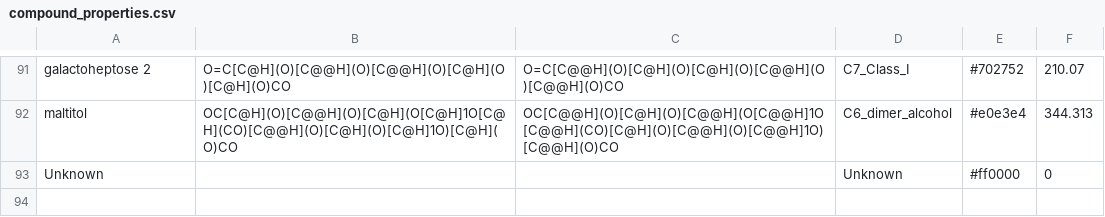
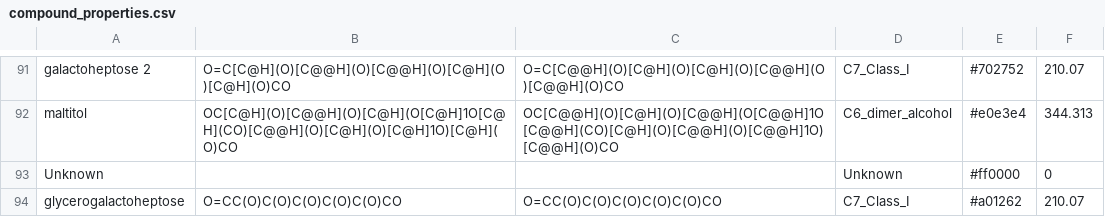
Before and after one commit to Will-Robin/ChromProcess, a CSV file: ChromProcess/chemical_information/compound_properties.csv, drawn as a sheet; only a part is shown, gaps mark what is left out; the diff names each change by its address in the sheet, - before the commit and + after, or states it on an @@ line.

Commit message:
Added glycerogalactoheptose

```diff
--- a/ChromProcess/chemical_information/compound_properties.csv
+++ b/ChromProcess/chemical_information/compound_properties.csv
+row 94: glycerogalactoheptose | O=CC(O)C(O)C(O)C(O)C(O)CO | O=CC(O)C(O)C(O)C(O)C(O)CO | C7_Class_I | #a01262 | 210.07
```
